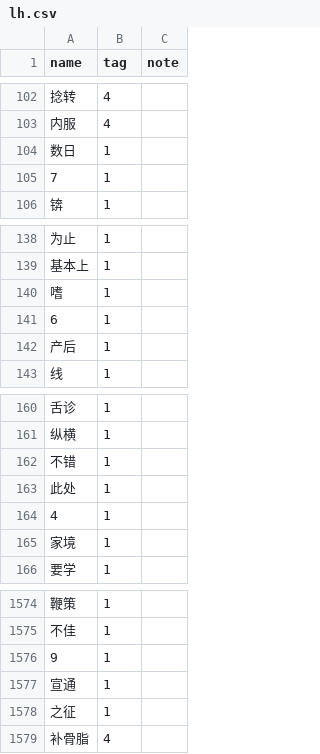
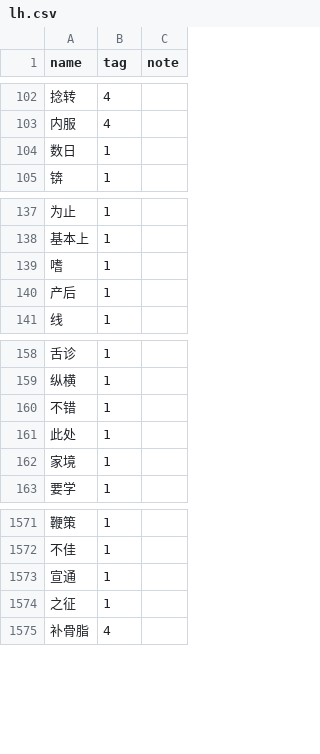
Before and after one commit to liuhu-bigeye/med_word_vis, a CSV file: annot/lh.csv, drawn as a sheet; only a part is shown, gaps mark what is left out; the diff names each change by its address in the sheet, - before the commit and + after, or states it on an @@ line.

```diff
--- a/annot/lh.csv
+++ b/annot/lh.csv
-row 105: 7 | 1
-row 141: 6 | 1
-row 164: 4 | 1
-row 1576: 9 | 1
```
Also changed, not shown: annot/mc.csv, annot/qc.csv, 3 other files.
